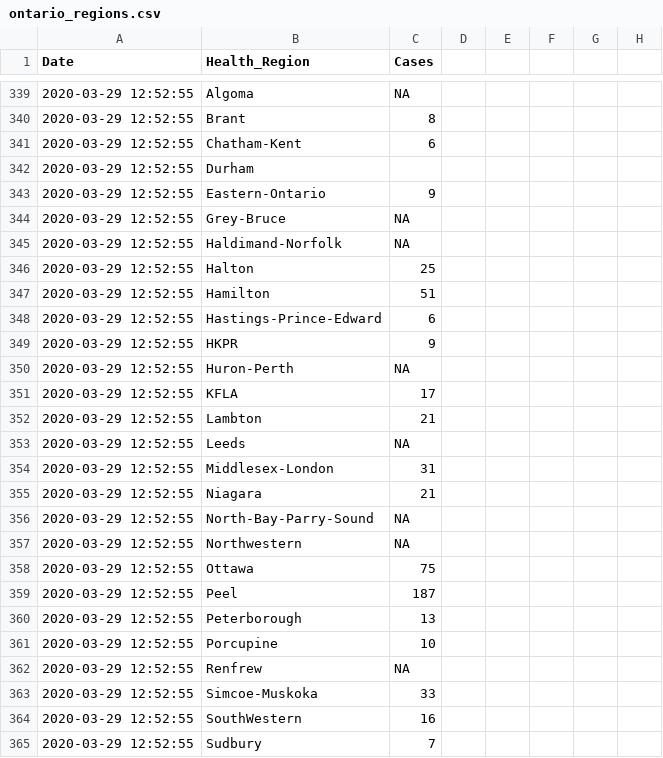
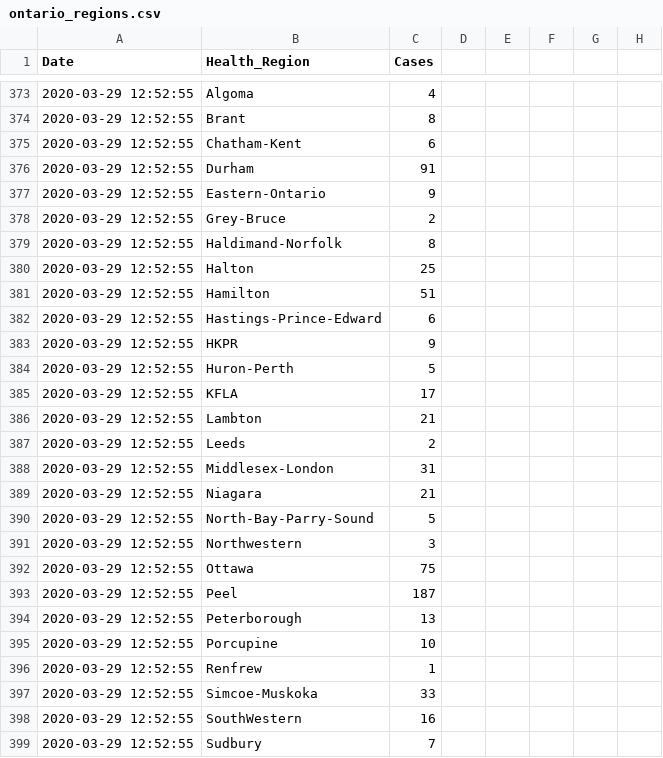
Before and after one commit to Russell-Pollari/ontario-covid19, a CSV file: data/processed/ontario_regions.csv, drawn as a sheet; only a part is shown, gaps mark what is left out; addresses are those after the commit; the diff covers the shown part only; the diff names each change by its address in the sheet, - before the commit and + after, or states it on an @@ line.

```diff
--- a/data/processed/ontario_regions.csv
+++ b/data/processed/ontario_regions.csv
-C373 (Cases): NA
+C373 (Cases): 4
-C376 (Cases): (empty)
+C376 (Cases): 91
-C378 (Cases): NA
+C378 (Cases): 2
-C379 (Cases): NA
+C379 (Cases): 8
-C384 (Cases): NA
+C384 (Cases): 5
-C387 (Cases): NA
+C387 (Cases): 2
-C390 (Cases): NA
+C390 (Cases): 5
-C391 (Cases): NA
+C391 (Cases): 3
-C396 (Cases): NA
+C396 (Cases): 1
```
Also changed, not shown: 34 added rows and 3 edited cells elsewhere in this file, 2 other files.
